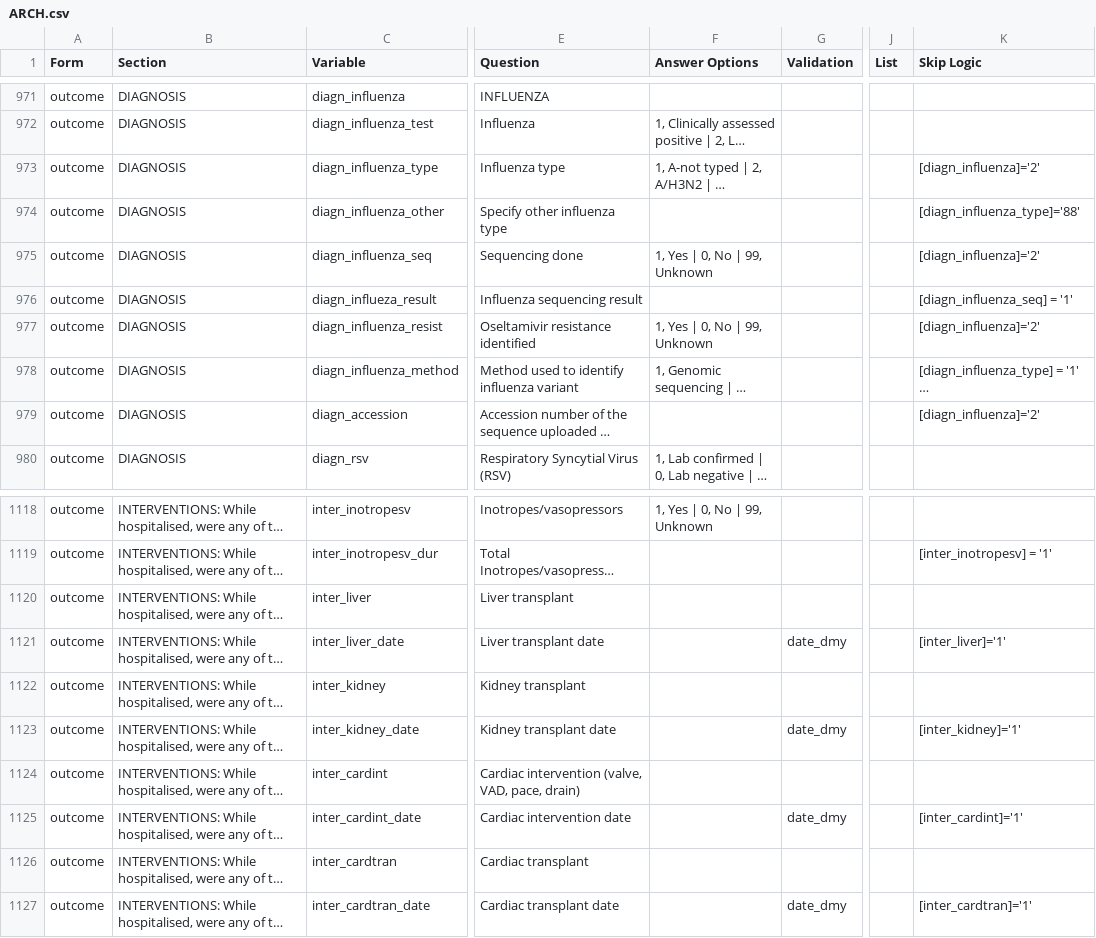
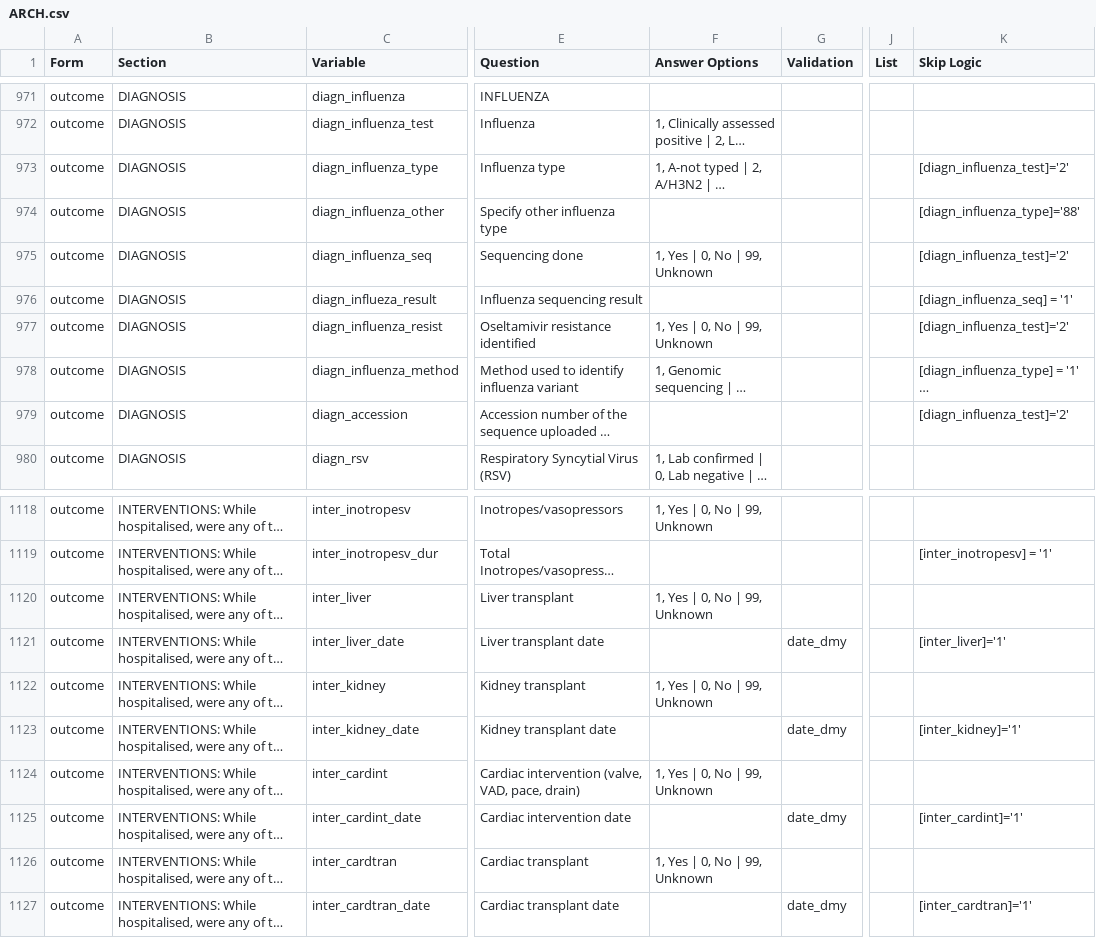
Before and after one commit to ISARICResearch/DataPlatform, a CSV file: ARCH/ARCH1.0.0/ARCH.csv, drawn as a sheet; only a part is shown, gaps mark what is left out; long unchanged cells end in …; the diff names each change by its address in the sheet, - before the commit and + after, or states it on an @@ line.

Commit message:
bug fixes

```diff
--- a/ARCH/ARCH1.0.0/ARCH.csv
+++ b/ARCH/ARCH1.0.0/ARCH.csv
-K973 (Skip Logic): [diagn_influenza]='2'
+K973 (Skip Logic): [diagn_influenza_test]='2'
-K975 (Skip Logic): [diagn_influenza]='2'
+K975 (Skip Logic): [diagn_influenza_test]='2'
-K977 (Skip Logic): [diagn_influenza]='2'
+K977 (Skip Logic): [diagn_influenza_test]='2'
-K979 (Skip Logic): [diagn_influenza]='2'
+K979 (Skip Logic): [diagn_influenza_test]='2'
-F1120 (Answer Options): (empty)
+F1120 (Answer Options): 1, Yes | 0, No | 99, Unknown
-F1122 (Answer Options): (empty)
+F1122 (Answer Options): 1, Yes | 0, No | 99, Unknown
-F1124 (Answer Options): (empty)
+F1124 (Answer Options): 1, Yes | 0, No | 99, Unknown
-F1126 (Answer Options): (empty)
+F1126 (Answer Options): 1, Yes | 0, No | 99, Unknown
```
